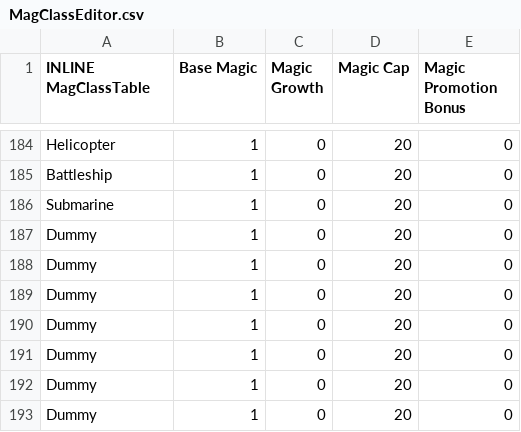
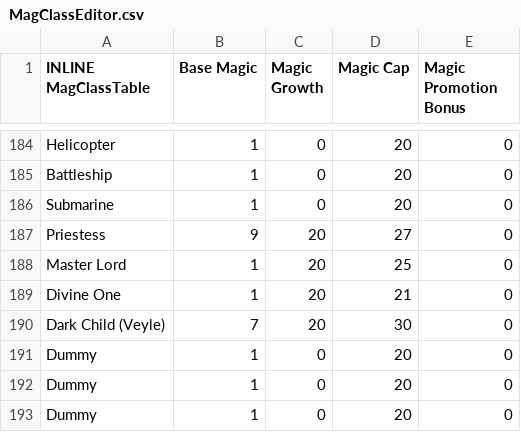
Before and after one commit to Darrman/WarOfLovers, a CSV file: Tables/NightmareModules/CharactersClasses/MagClassEditor.csv, drawn as a sheet; only a part is shown, gaps mark what is left out; removed rows and columns are numbered as before the commit, all else as after; the diff names each change by its address in the sheet, - before the commit and + after, or states it on an @@ line.

```diff
--- a/Tables/NightmareModules/CharactersClasses/MagClassEditor.csv
+++ b/Tables/NightmareModules/CharactersClasses/MagClassEditor.csv
-row 187: Dummy | 1 | 0 | 20 | 0
-row 188: Dummy | 1 | 0 | 20 | 0
-row 189: Dummy | 1 | 0 | 20 | 0
-row 190: Dummy | 1 | 0 | 20 | 0
+row 187: Priestess | 9 | 20 | 27 | 0
+row 188: Master Lord | 1 | 20 | 25 | 0
+row 189: Divine One | 1 | 20 | 21 | 0
+row 190: Dark Child (Veyle) | 7 | 20 | 30 | 0
```
Also changed, not shown: Tables/NightmareModules/CharactersClasses/ClassTable.csv, Tables/NightmareModules/Misc/MovingMapSpriteEditor.csv, 12 other files.
